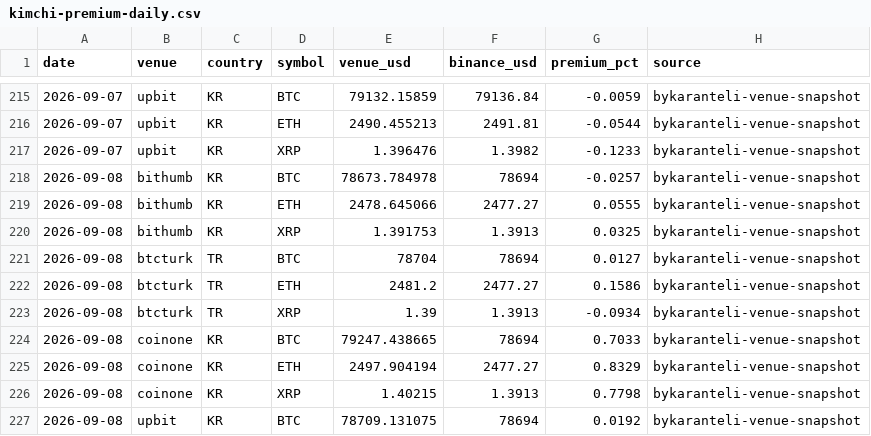
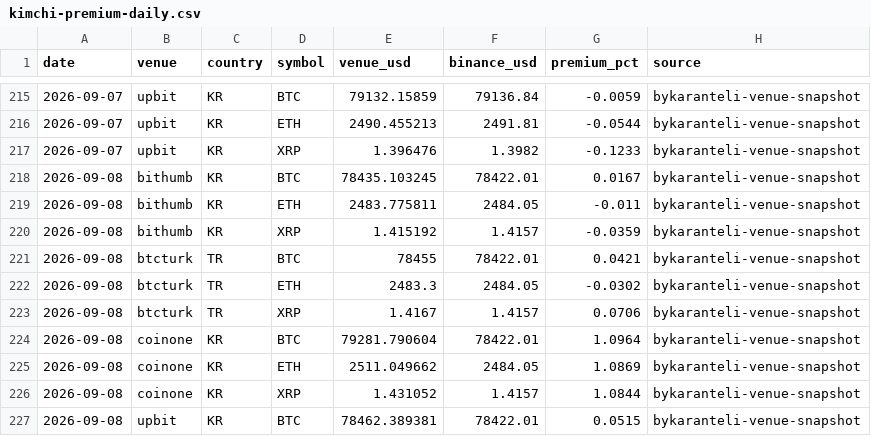
Before and after one commit to bykarantelicom/crypto-datasets, a CSV file: data/kimchi-premium-daily.csv, drawn as a sheet; only a part is shown, gaps mark what is left out; the diff covers the shown part only.

```diff
--- a/data/kimchi-premium-daily.csv
+++ b/data/kimchi-premium-daily.csv
@@ -217,11 +217,11 @@ date,venue,country,symbol,venue_usd,binance_usd,premium_pct,source
 2026-09-07,upbit,KR,XRP,1.396476,1.3982,-0.1233,bykaranteli-venue-snapshot
-2026-09-08,bithumb,KR,BTC,78673.784978,78694,-0.0257,bykaranteli-venue-snapshot
-2026-09-08,bithumb,KR,ETH,2478.645066,2477.27,0.0555,bykaranteli-venue-snapshot
-2026-09-08,bithumb,KR,XRP,1.391753,1.3913,0.0325,bykaranteli-venue-snapshot
-2026-09-08,btcturk,TR,BTC,78704,78694,0.0127,bykaranteli-venue-snapshot
-2026-09-08,btcturk,TR,ETH,2481.2,2477.27,0.1586,bykaranteli-venue-snapshot
-2026-09-08,btcturk,TR,XRP,1.39,1.3913,-0.0934,bykaranteli-venue-snapshot
-2026-09-08,coinone,KR,BTC,79247.438665,78694,0.7033,bykaranteli-venue-snapshot
-2026-09-08,coinone,KR,ETH,2497.904194,2477.27,0.8329,bykaranteli-venue-snapshot
-2026-09-08,coinone,KR,XRP,1.40215,1.3913,0.7798,bykaranteli-venue-snapshot
-2026-09-08,upbit,KR,BTC,78709.131075,78694,0.0192,bykaranteli-venue-snapshot
+2026-09-08,bithumb,KR,BTC,78435.103245,78422.01,0.0167,bykaranteli-venue-snapshot
+2026-09-08,bithumb,KR,ETH,2483.775811,2484.05,-0.011,bykaranteli-venue-snapshot
+2026-09-08,bithumb,KR,XRP,1.415192,1.4157,-0.0359,bykaranteli-venue-snapshot
+2026-09-08,btcturk,TR,BTC,78455,78422.01,0.0421,bykaranteli-venue-snapshot
+2026-09-08,btcturk,TR,ETH,2483.3,2484.05,-0.0302,bykaranteli-venue-snapshot
+2026-09-08,btcturk,TR,XRP,1.4167,1.4157,0.0706,bykaranteli-venue-snapshot
+2026-09-08,coinone,KR,BTC,79281.790604,78422.01,1.0964,bykaranteli-venue-snapshot
+2026-09-08,coinone,KR,ETH,2511.049662,2484.05,1.0869,bykaranteli-venue-snapshot
+2026-09-08,coinone,KR,XRP,1.431052,1.4157,1.0844,bykaranteli-venue-snapshot
+2026-09-08,upbit,KR,BTC,78462.389381,78422.01,0.0515,bykaranteli-venue-snapshot
```
Also changed, not shown: 12 added rows and 6 edited cells elsewhere in this file, data/basis-daily.csv, data/daily-symbols.csv, 20 other files.
